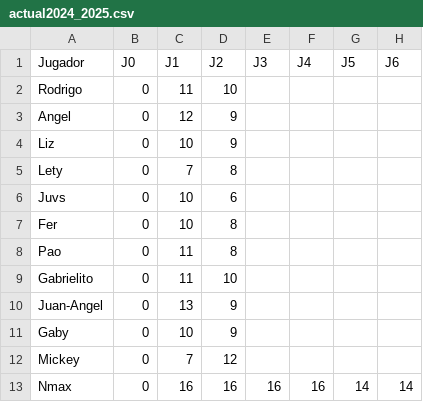
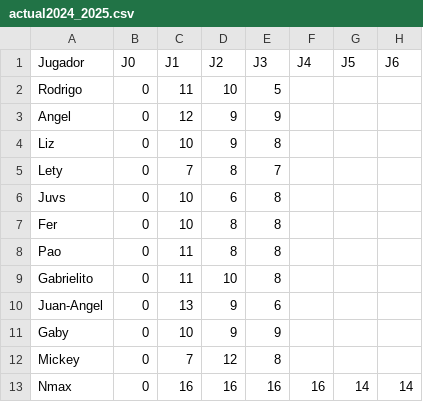
Before and after one commit to rodrigo1889/quiniela, a CSV file: Data/actual2024_2025.csv, drawn as a sheet; only a part is shown; the diff names each change by its address in the sheet, - before the commit and + after, or states it on an @@ line.

```diff
--- a/Data/actual2024_2025.csv
+++ b/Data/actual2024_2025.csv
-E2 (J3): (empty)
+E2 (J3): 5
-E3 (J3): (empty)
+E3 (J3): 9
-E4 (J3): (empty)
+E4 (J3): 8
-E5 (J3): (empty)
+E5 (J3): 7
-E6:E9 (J3): (empty)
+E6:E9 (J3): 8
-E10 (J3): (empty)
+E10 (J3): 6
-E11 (J3): (empty)
+E11 (J3): 9
-E12 (J3): (empty)
+E12 (J3): 8
```
Also changed, not shown: Data/pos_actual.csv, Data/winningprob.csv, 2 other files.
